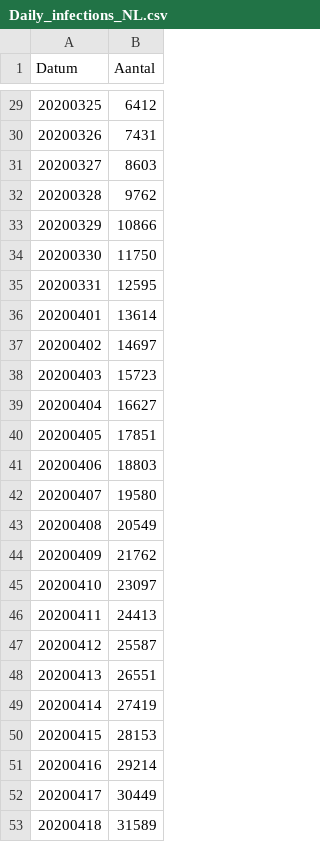
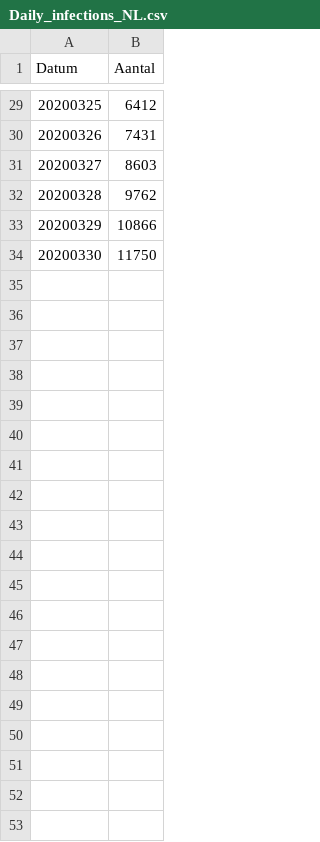
Before and after one commit to lsiepman/covid19NL, a CSV file: Daily_infections_NL.csv, drawn as a sheet; only a part is shown, gaps mark what is left out; the diff covers the shown part only; the diff names each change by its address in the sheet, - before the commit and + after, or states it on an @@ line.

```diff
--- a/Daily_infections_NL.csv
+++ b/Daily_infections_NL.csv
-row 35: 20200331 | 12595
-row 36: 20200401 | 13614
-row 37: 20200402 | 14697
-row 38: 20200403 | 15723
-row 39: 20200404 | 16627
-row 40: 20200405 | 17851
-row 41: 20200406 | 18803
-row 42: 20200407 | 19580
-row 43: 20200408 | 20549
-row 44: 20200409 | 21762
-row 45: 20200410 | 23097
-row 46: 20200411 | 24413
-row 47: 20200412 | 25587
-row 48: 20200413 | 26551
-row 49: 20200414 | 27419
-row 50: 20200415 | 28153
-row 51: 20200416 | 29214
-row 52: 20200417 | 30449
-row 53: 20200418 | 31589
```
Also changed, not shown: 12 removed rows and 3 edited cells elsewhere in this file, 23 other files.
